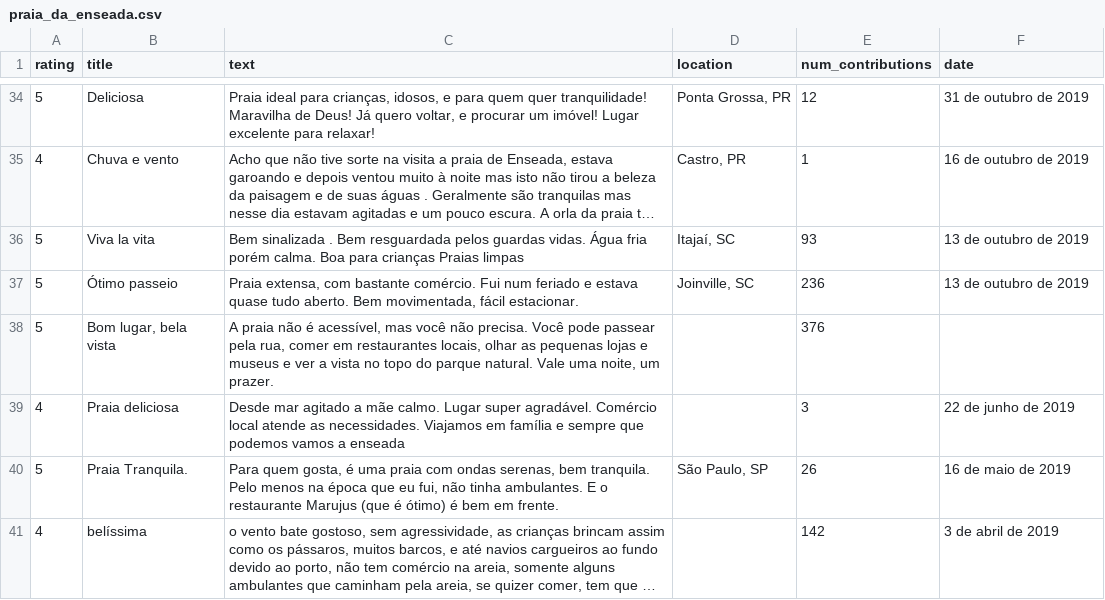
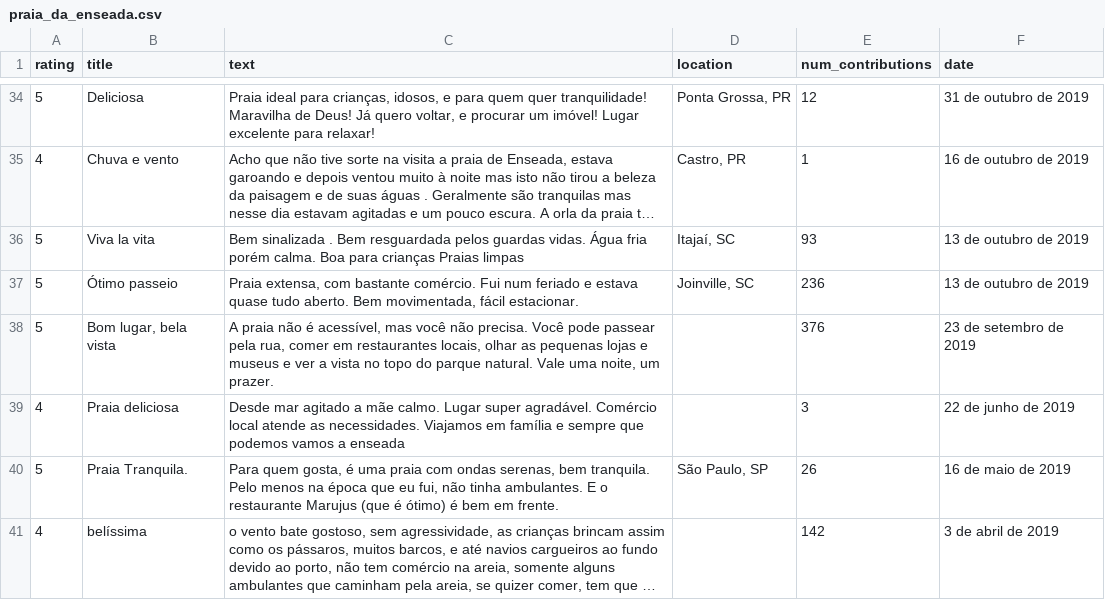
Before and after one commit to GCSouzaLab/NLP---Natural-Language-Processing, a CSV file: csv/praia_da_enseada.csv, drawn as a sheet; only a part is shown, gaps mark what is left out; long unchanged cells end in ….

```diff
--- a/csv/praia_da_enseada.csv
+++ b/csv/praia_da_enseada.csv
@@ -37,3 +37,3 @@
 5,Ótimo passeio,"Praia extensa, com bastante comércio. Fui num feriado e estava quase tudo aberto. Bem movimentada, fácil estacionar.","Joinville, SC",236,13 de outubro de 2019
-5,"Bom lugar, bela vista","A praia não é acessível, mas você não precisa. Você pode passear pela rua, comer em restaurantes locais, olhar as pequenas lojas e museus e ver a vista no topo do parque natural. Vale uma noite, um prazer.",,376,
+5,"Bom lugar, bela vista","A praia não é acessível, mas você não precisa. Você pode passear pela rua, comer em restaurantes locais, olhar as pequenas lojas e museus e ver a vista no topo do parque natural. Vale uma noite, um prazer.",,376,23 de setembro de 2019
 4,Praia deliciosa,Desde mar agitado a mãe calmo. Lugar super agradável. Comércio local atende as necessidades. Viajamos em família e sempre que podemos vamos a enseada,,3,22 de junho de 2019
```
Also changed, not shown: csv/praia_brava.csv, csv/praia_da_atalaia.csv, 5 other files.
